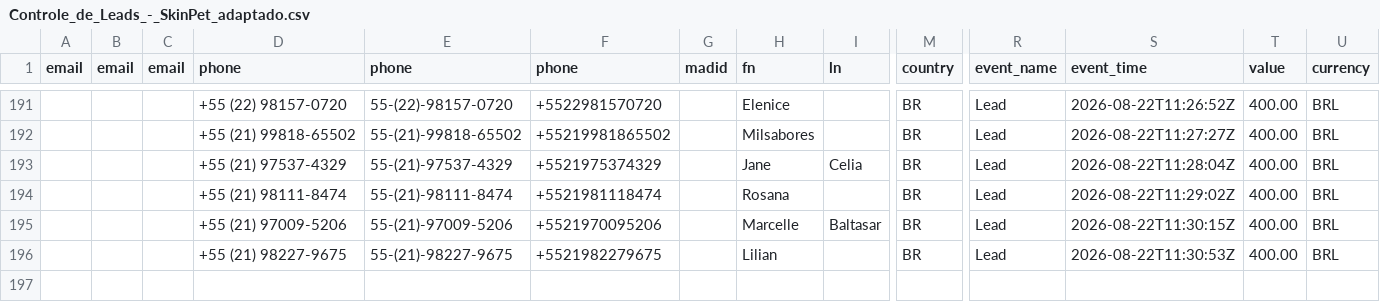
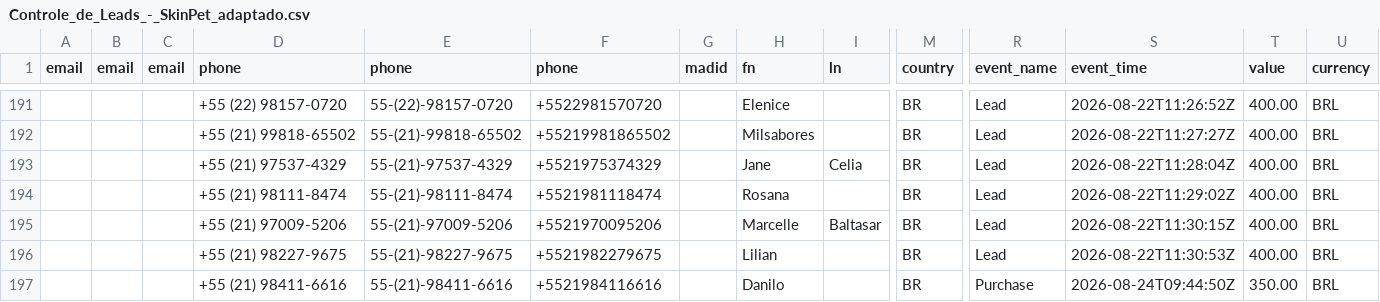
Before and after one commit to jhennymonteiro/Jhenny, a CSV file: Controle_de_Leads_-_SkinPet_adaptado.csv, drawn as a sheet; only a part is shown, gaps mark what is left out; rows hold the shown columns only; the diff names each change by its address in the sheet, - before the commit and + after, or states it on an @@ line.

```diff
--- a/Controle_de_Leads_-_SkinPet_adaptado.csv
+++ b/Controle_de_Leads_-_SkinPet_adaptado.csv
+row 197:  |  |  | +55 (21) 98411-6616 | 55-(21)-98411-6616 | +5521984116616 |  | Danilo |  | BR | Purchase | 2026-08-24T09:44:50Z | 350.00 | BRL
```
